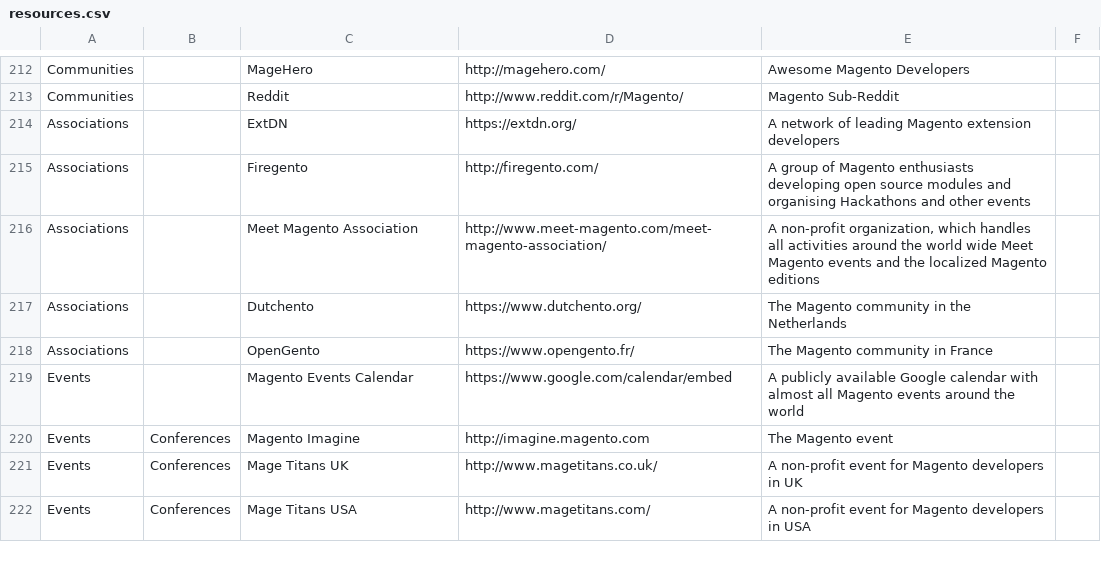
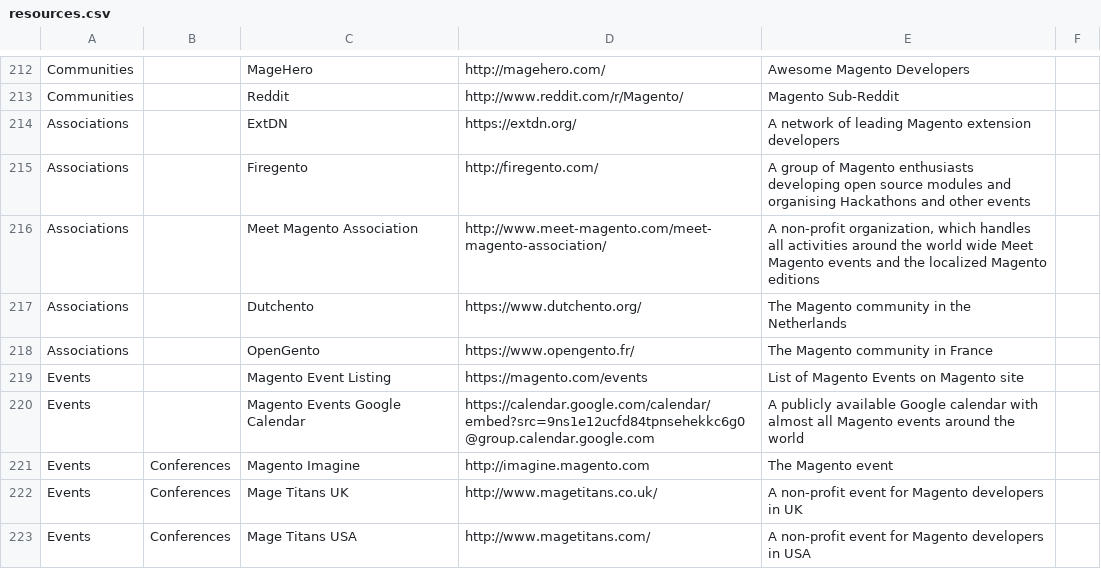
Before and after one commit to BMaksimovic/M2ResManage, a CSV file: resources.csv, drawn as a sheet; only a part is shown, gaps mark what is left out.

Commit message:
Update Magento events resources

```diff
--- a/resources.csv
+++ b/resources.csv
@@ -219,3 +219,4 @@ Associations,,Dutchento,https://www.dutchento.org/,The Magento community in the
 Associations,,OpenGento,https://www.opengento.fr/,The Magento community in France,
-Events,,Magento Events Calendar,https://www.google.com/calendar/embed,A publicly available Google calendar with almost all Magento events around the world,
+Events,,Magento Event Listing,https://magento.com/events,List of Magento Events on Magento site,
+Events,,Magento Events Google Calendar,https://calendar.google.com/calendar/embed?src=9ns1e12ucfd84tpnsehekkc6g0@group.calendar.google.com,A publicly available Google calendar with almost all Magento events around the world,
 Events,Conferences,Magento Imagine,http://imagine.magento.com,The Magento event,
```
Also changed, not shown: 1 other file.
